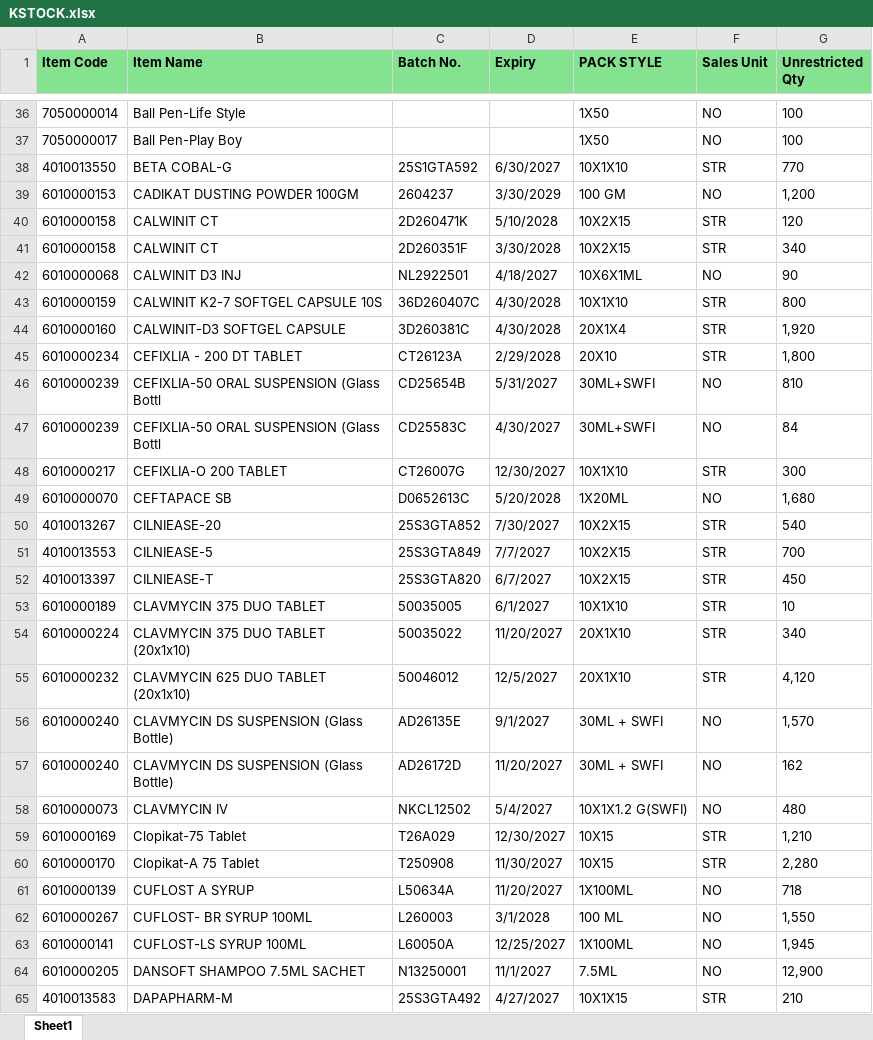
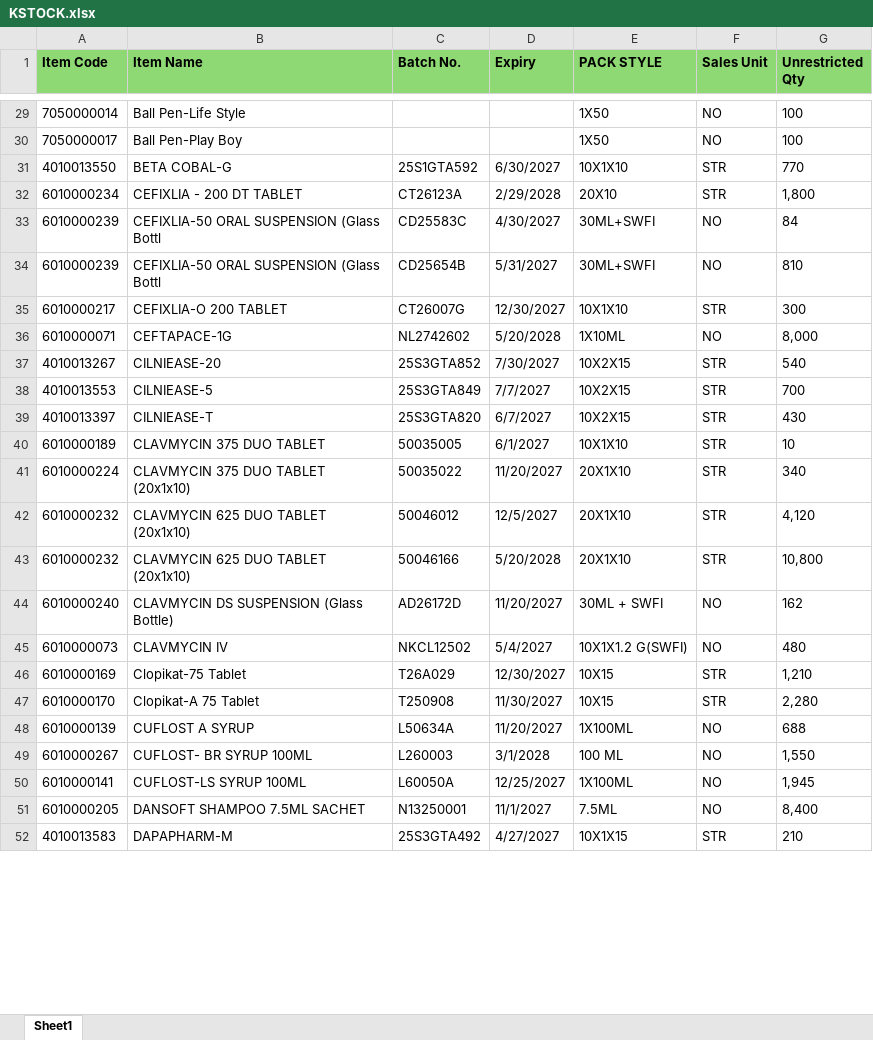
Before and after one commit to ishwarpharma/kemsyn, an Excel workbook: KSTOCK.xlsx, sheet Sheet1, drawn as a sheet; only a part is shown, gaps mark what is left out; values as stored, in another font and other column widths than the file's, no borders; removed rows and columns are numbered as before the commit, all else as after; the diff covers the shown part only; the diff names each change by its address in the sheet, - before the commit and + after, or states it on an @@ line.

Commit message:
Add files via upload

```diff
--- a/KSTOCK.xlsx (sheet Sheet1)
+++ b/KSTOCK.xlsx (sheet Sheet1)
-A1:G1 fill: #84E291
+A1:G1 fill: #8ED973
-row 39: 6010000153 | CADIKAT DUSTING POWDER 100GM | 2604237 | 3/30/2029 | 100 GM | NO | 1,200
-row 40: 6010000158 | CALWINIT CT | 2D260471K | 5/10/2028 | 10X2X15 | STR | 120
-row 41: 6010000158 | CALWINIT CT | 2D260351F | 3/30/2028 | 10X2X15 | STR | 340
-row 42: 6010000068 | CALWINIT D3 INJ | NL2922501 | 4/18/2027 | 10X6X1ML | NO | 90
-row 43: 6010000159 | CALWINIT K2-7 SOFTGEL CAPSULE 10S | 36D260407C | 4/30/2028 | 10X1X10 | STR | 800
-row 44: 6010000160 | CALWINIT-D3 SOFTGEL CAPSULE | 3D260381C | 4/30/2028 | 20X1X4 | STR | 1,920
@@ row 47 moved to row 33: 6010000239 @@
-row 49: 6010000070 | CEFTAPACE SB | D0652613C | 5/20/2028 | 1X20ML | NO | 1,680
+row 36: 6010000071 | CEFTAPACE-1G | NL2742602 | 5/20/2028 | 1X10ML | NO | 8,000
-G39 (Unrestricted Qty): 450
+G39 (Unrestricted Qty): 430
-row 56: 6010000240 | CLAVMYCIN DS SUSPENSION (Glass Bottle) | AD26135E | 9/1/2027 | 30ML + SWFI | NO | 1,570
+row 43: 6010000232 | CLAVMYCIN 625 DUO TABLET (20x1x10) | 50046166 | 5/20/2028 | 20X1X10 | STR | 10,800
-G48 (Unrestricted Qty): 718
+G48 (Unrestricted Qty): 688
-G51 (Unrestricted Qty): 12,900
+G51 (Unrestricted Qty): 8,400
```
Also changed, not shown: 2 added rows, 22 removed rows, 2 moved rows, 44 edited cells and cell formats elsewhere in this sheet.
